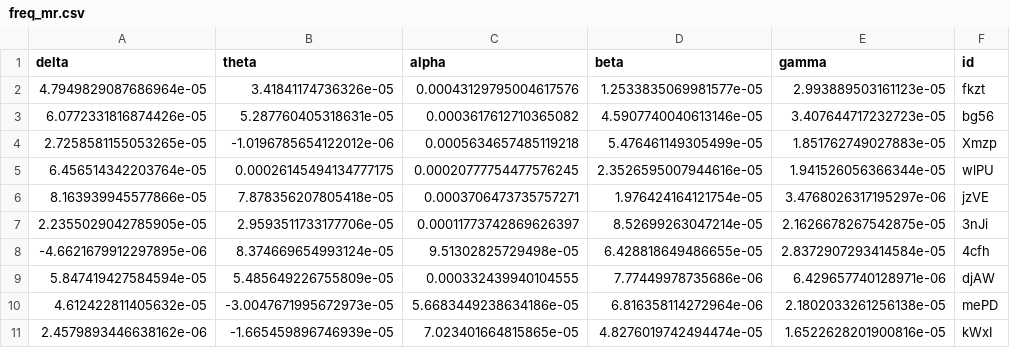
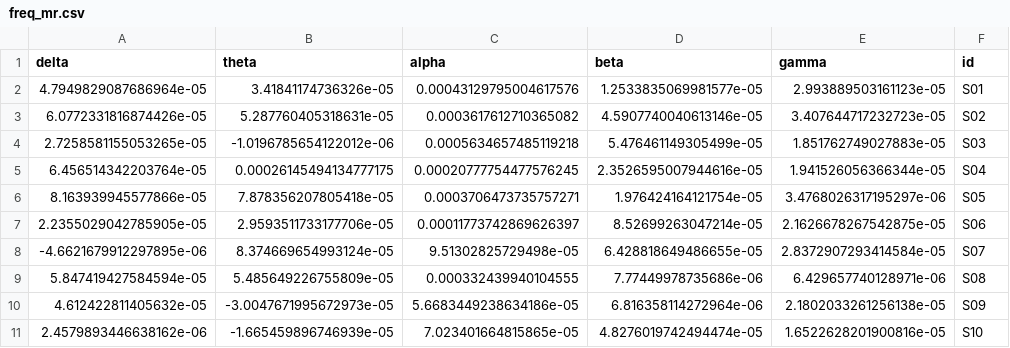
Before and after one commit to simonvalentin/wmdecoding, a CSV file: results/freq_mr.csv, drawn as a sheet.

```diff
--- a/results/freq_mr.csv
+++ b/results/freq_mr.csv
@@ -1,11 +1,11 @@
 delta,theta,alpha,beta,gamma,id
-4.7949829087686964e-05,3.41841174736326e-05,0.00043129795004617576,1.2533835069981577e-05,2.993889503161123e-05,fkzt
-6.0772331816874426e-05,5.287760405318631e-05,0.0003617612710365082,4.5907740040613146e-05,3.407644717232723e-05,bg56
-2.7258581155053265e-05,-1.0196785654122012e-06,0.0005634657485119218,5.476461149305499e-05,1.851762749027883e-05,Xmzp
-6.456514342203764e-05,0.00026145494134777175,0.00020777754477576245,2.3526595007944616e-05,1.941526056366344e-05,wlPU
-8.163939945577866e-05,7.878356207805418e-05,0.0003706473735757271,1.976424164121754e-05,3.4768026317195297e-06,jzVE
-2.2355029042785905e-05,2.9593511733177706e-05,0.00011773742869626397,8.52699263047214e-05,2.1626678267542875e-05,3nJi
--4.6621679912297895e-06,8.374669654993124e-05,9.51302825729498e-05,6.428818649486655e-05,2.8372907293414584e-05,4cfh
-5.847419427584594e-05,5.485649226755809e-05,0.000332439940104555,7.77449978735686e-06,6.429657740128971e-06,djAW
-4.612422811405632e-05,-3.0047671995672973e-05,5.6683449238634186e-05,6.816358114272964e-06,2.1802033261256138e-05,mePD
-2.4579893446638162e-06,-1.665459896746939e-05,7.023401664815865e-05,4.8276019742494474e-05,1.6522628201900816e-05,kWxI
+4.7949829087686964e-05,3.41841174736326e-05,0.00043129795004617576,1.2533835069981577e-05,2.993889503161123e-05,S01
+6.0772331816874426e-05,5.287760405318631e-05,0.0003617612710365082,4.5907740040613146e-05,3.407644717232723e-05,S02
+2.7258581155053265e-05,-1.0196785654122012e-06,0.0005634657485119218,5.476461149305499e-05,1.851762749027883e-05,S03
+6.456514342203764e-05,0.00026145494134777175,0.00020777754477576245,2.3526595007944616e-05,1.941526056366344e-05,S04
+8.163939945577866e-05,7.878356207805418e-05,0.0003706473735757271,1.976424164121754e-05,3.4768026317195297e-06,S05
+2.2355029042785905e-05,2.9593511733177706e-05,0.00011773742869626397,8.52699263047214e-05,2.1626678267542875e-05,S06
+-4.6621679912297895e-06,8.374669654993124e-05,9.51302825729498e-05,6.428818649486655e-05,2.8372907293414584e-05,S07
+5.847419427584594e-05,5.485649226755809e-05,0.000332439940104555,7.77449978735686e-06,6.429657740128971e-06,S08
+4.612422811405632e-05,-3.0047671995672973e-05,5.6683449238634186e-05,6.816358114272964e-06,2.1802033261256138e-05,S09
+2.4579893446638162e-06,-1.665459896746939e-05,7.023401664815865e-05,4.8276019742494474e-05,1.6522628201900816e-05,S10
```
Also changed, not shown: results/roi_mr.csv, 13 other files.
